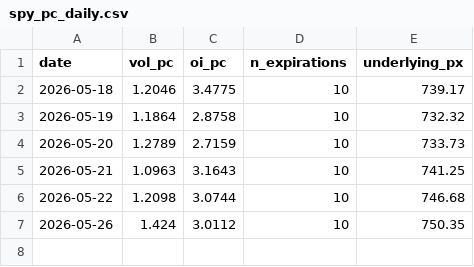
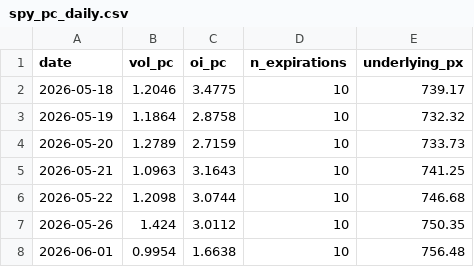
Before and after one commit to wansoo88/recostock, a CSV file: data/raw/options/spy_pc_daily.csv, drawn as a sheet.

```diff
--- a/data/raw/options/spy_pc_daily.csv
+++ b/data/raw/options/spy_pc_daily.csv
@@ -7 +7,2 @@ date,vol_pc,oi_pc,n_expirations,underlying_px
 2026-05-26,1.424,3.0112,10,750.35
+2026-06-01,0.9954,1.6638,10,756.48
```
Also changed, not shown: 3 other files.
